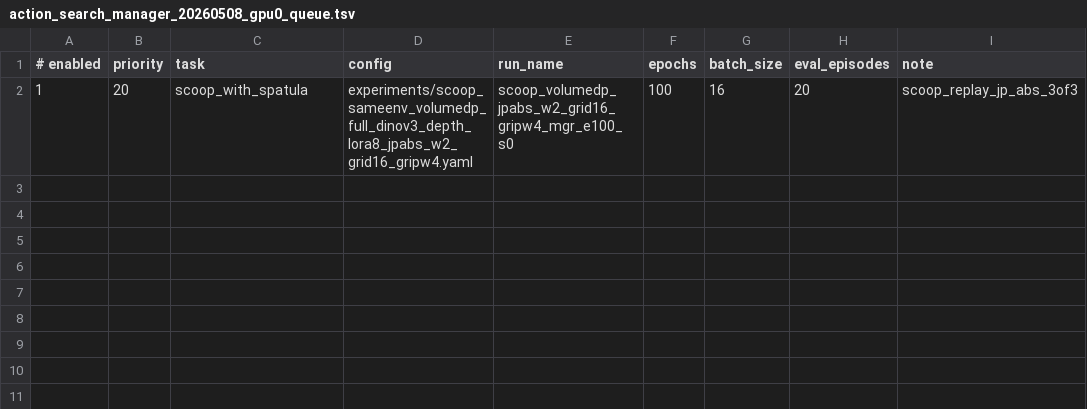
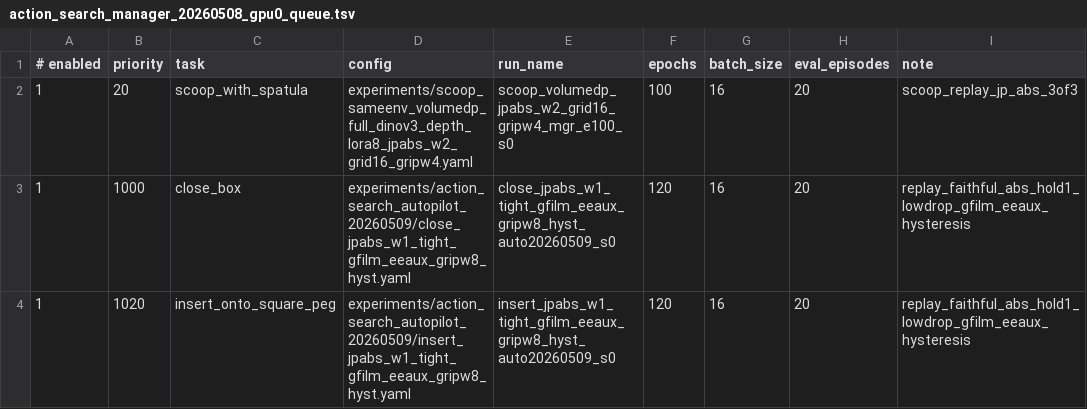
Before and after one commit to siwon7/ELSA-Robotics-Challenge, a TSV file: scripts/action_search_manager_20260508_gpu0_queue.tsv, drawn as a sheet.

Commit message:
Add autonomous action search autopilot

```diff
--- a/scripts/action_search_manager_20260508_gpu0_queue.tsv
+++ b/scripts/action_search_manager_20260508_gpu0_queue.tsv
@@ -2 +2,3 @@
 1	20	scoop_with_spatula	experiments/scoop_sameenv_volumedp_full_dinov3_depth_lora8_jpabs_w2_grid16_gripw4.yaml	scoop_volumedp_jpabs_w2_grid16_gripw4_mgr_e100_s0	100	16	20	scoop_replay_jp_abs_3of3
+1	1000	close_box	experiments/action_search_autopilot_20260509/close_jpabs_w1_tight_gfilm_eeaux_gripw8_hyst.yaml	close_jpabs_w1_tight_gfilm_eeaux_gripw8_hyst_auto20260509_s0	120	16	20	replay_faithful_abs_hold1_lowdrop_gfilm_eeaux_hysteresis
+1	1020	insert_onto_square_peg	experiments/action_search_autopilot_20260509/insert_jpabs_w1_tight_gfilm_eeaux_gripw8_hyst.yaml	insert_jpabs_w1_tight_gfilm_eeaux_gripw8_hyst_auto20260509_s0	120	16	20	replay_faithful_abs_hold1_lowdrop_gfilm_eeaux_hysteresis
```
Also changed, not shown: scripts/action_search_manager_20260508_gpu1_queue.tsv, scripts/action_search_manager_20260508_gpu2_queue.tsv, 8 other files.
